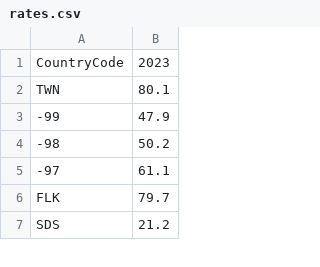
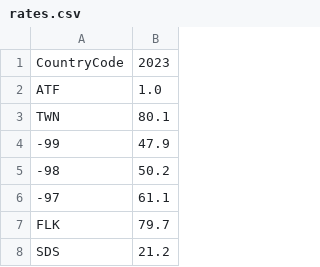
Before and after one commit to PhantByte/PhantMaps, a CSV file: data/rates.csv, drawn as a sheet; only a part is shown.

```diff
--- a/data/rates.csv
+++ b/data/rates.csv
@@ -1,2 +1,3 @@
 CountryCode,2023
+ATF,1.0
 TWN,80.1
```
Also changed, not shown: 1 other file.
